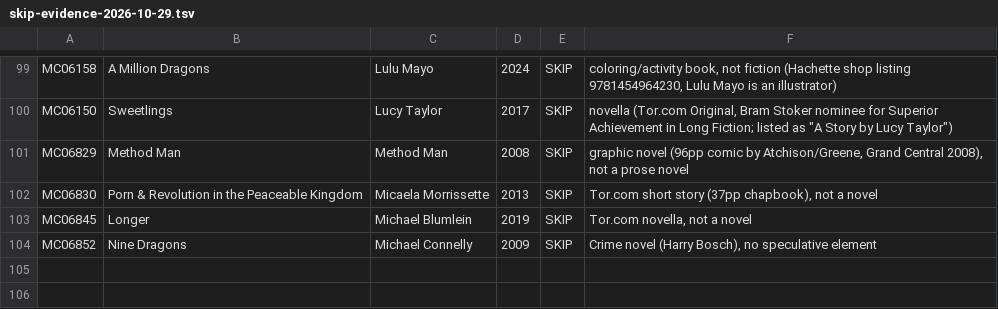
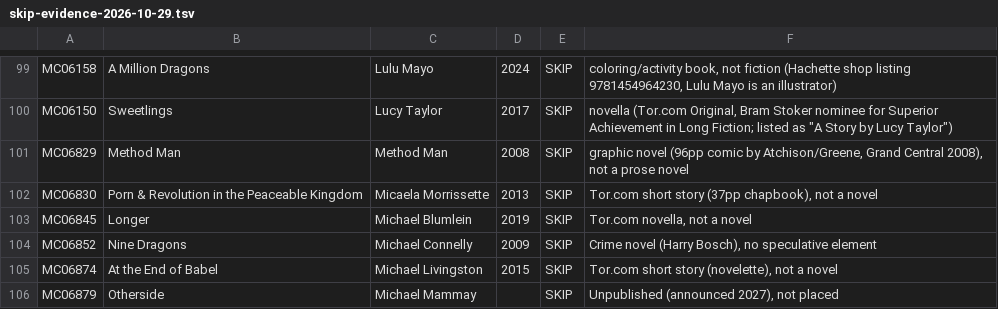
Before and after one commit to GuSoder/sff-taxonomy-browser, a TSV file: taxonomy-shadow/2026-10-ten-k-walk-v5/intake/skip-evidence-2026-10-29.tsv, drawn as a sheet; only a part is shown, gaps mark what is left out.

Commit message:
Intake: Planetside, Misfit Soldier, Generation Ship (Mammay), Servants, Deep Man Trilogy, Redline Heist (Mersault); skips Livingston, Otherside

```diff
--- a/taxonomy-shadow/2026-10-ten-k-walk-v5/intake/skip-evidence-2026-10-29.tsv
+++ b/taxonomy-shadow/2026-10-ten-k-walk-v5/intake/skip-evidence-2026-10-29.tsv
@@ -104 +104,3 @@ MC06845	Longer	Michael Blumlein	2019	SKIP	Tor.com novella, not a novel
 MC06852	Nine Dragons	Michael Connelly	2009	SKIP	Crime novel (Harry Bosch), no speculative element
+MC06874	At the End of Babel	Michael Livingston	2015	SKIP	Tor.com short story (novelette), not a novel
+MC06879	Otherside	Michael Mammay		SKIP	Unpublished (announced 2027), not placed
```
Also changed, not shown: 15 other files.
